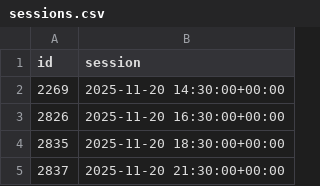
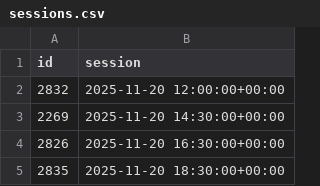
Before and after one commit to andrebastosdias/medeia-imdb, a CSV file: data/sessions.csv, drawn as a sheet; only a part is shown; the shorter side is filled out with more unchanged rows.

```diff
--- a/data/sessions.csv
+++ b/data/sessions.csv
@@ -1,2 +1,3 @@
 id,session
+2832,2025-11-20 12:00:00+00:00
 2269,2025-11-20 14:30:00+00:00
```
